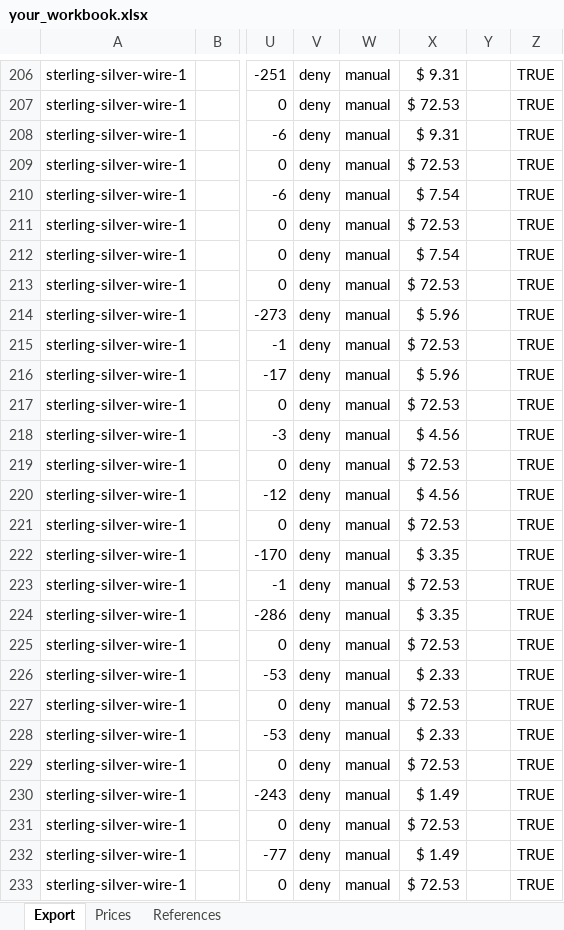
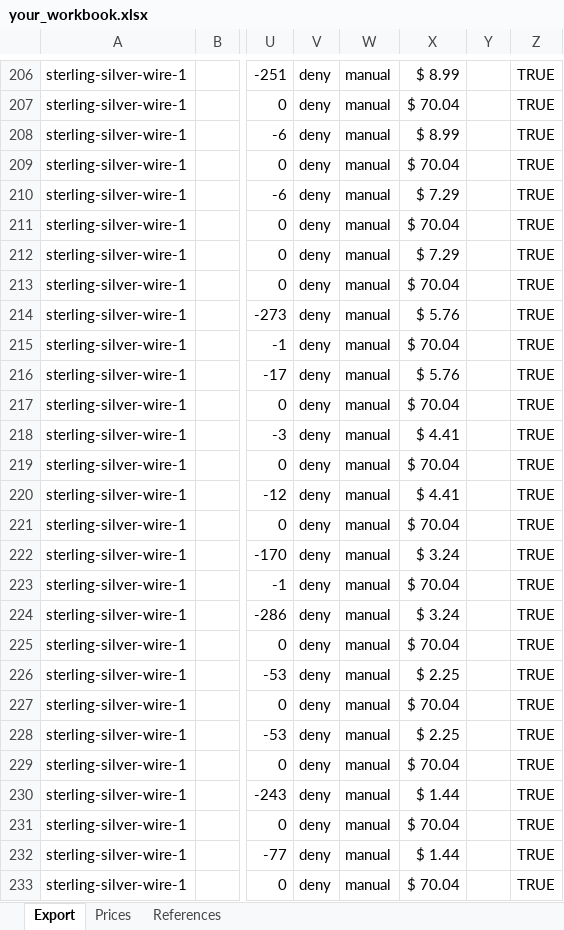
Before and after one commit to davidluisklein/wire-price-change, an Excel workbook: your_workbook.xlsx, sheet Export, drawn as a sheet; only a part is shown, gaps mark what is left out; values as stored, in another font and other column widths than the file's, no borders; the diff covers the shown part only; the diff names each change by its address in the sheet, - before the commit and + after, or states it on an @@ line.

```diff
--- a/your_workbook.xlsx (sheet Export)
+++ b/your_workbook.xlsx (sheet Export)
-X206: $ 9.31
+X206: $ 8.99
-X207: $ 72.53
+X207: $ 70.04
-X208: $ 9.31
+X208: $ 8.99
-X209: $ 72.53
+X209: $ 70.04
-X210: $ 7.54
+X210: $ 7.29
-X211: $ 72.53
+X211: $ 70.04
-X212: $ 7.54
+X212: $ 7.29
-X213: $ 72.53
+X213: $ 70.04
-X214: $ 5.96
+X214: $ 5.76
-X215: $ 72.53
+X215: $ 70.04
-X216: $ 5.96
+X216: $ 5.76
-X217: $ 72.53
+X217: $ 70.04
-X218: $ 4.56
+X218: $ 4.41
-X219: $ 72.53
+X219: $ 70.04
-X220: $ 4.56
+X220: $ 4.41
-X221: $ 72.53
+X221: $ 70.04
-X222: $ 3.35
+X222: $ 3.24
-X223: $ 72.53
+X223: $ 70.04
-X224: $ 3.35
+X224: $ 3.24
-X225: $ 72.53
+X225: $ 70.04
-X226: $ 2.33
+X226: $ 2.25
-X227: $ 72.53
+X227: $ 70.04
-X228: $ 2.33
+X228: $ 2.25
-X229: $ 72.53
+X229: $ 70.04
-X230: $ 1.49
+X230: $ 1.44
-X231: $ 72.53
+X231: $ 70.04
-X232: $ 1.49
+X232: $ 1.44
-X233: $ 72.53
+X233: $ 70.04
```
Also changed, not shown: 100 edited cells elsewhere in this sheet, sheet Prices.
